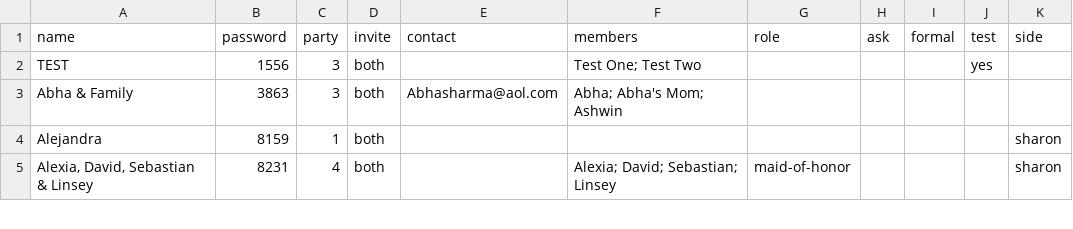
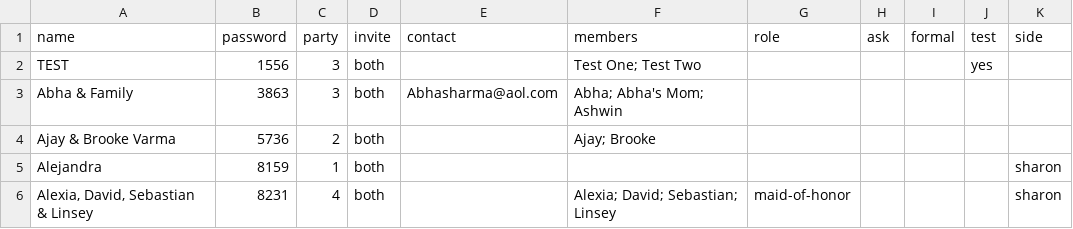
Before and after one commit to comeupdream/wedding, a CSV file: guests.csv, drawn as a sheet; only a part is shown.

```diff
--- a/guests.csv
+++ b/guests.csv
@@ -3,2 +3,3 @@ TEST,1556,3,both,,Test One; Test Two,,,,yes,
 Abha & Family,3863,3,both,Abhasharma@aol.com,Abha; Abha's Mom; Ashwin,,,,,
+Ajay & Brooke Varma,5736,2,both,,Ajay; Brooke,,,,,
 Alejandra,8159,1,both,,,,,,,sharon
```
Also changed, not shown: 3 other files.
